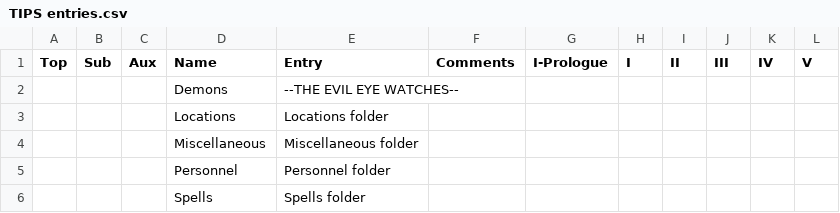
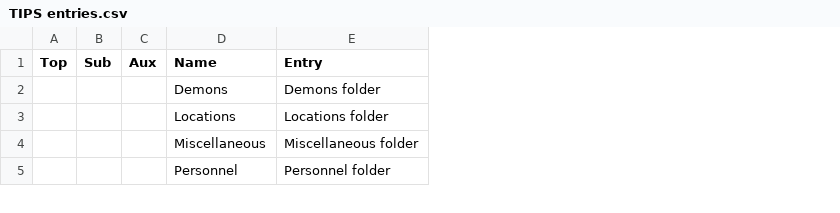
Before and after one commit to typocrypha/typocrypha-ii, a CSV file: Typocrypha II/Assets/TextAssets/TIPS entries.csv, drawn as a sheet; only a part is shown; the diff covers the shown part only; the diff names each change by its address in the sheet, - before the commit and + after, or states it on an @@ line.

```diff
--- a/Typocrypha II/Assets/TextAssets/TIPS entries.csv
+++ b/Typocrypha II/Assets/TextAssets/TIPS entries.csv
-column F (Comments), empty
-column G (I-Prologue), empty
-column H (I), empty
-column I (II), empty
-column J (III), empty
-column K (IV), empty
-column L (V), empty
-E2 (Entry): --THE EVIL EYE WATCHES--
+E2 (Entry): Demons folder
-row 6:  |  |  | Spells | Spells folder
```
Also changed, not shown: 4 removed rows and 16 edited cells elsewhere in this file, 48 other files.
